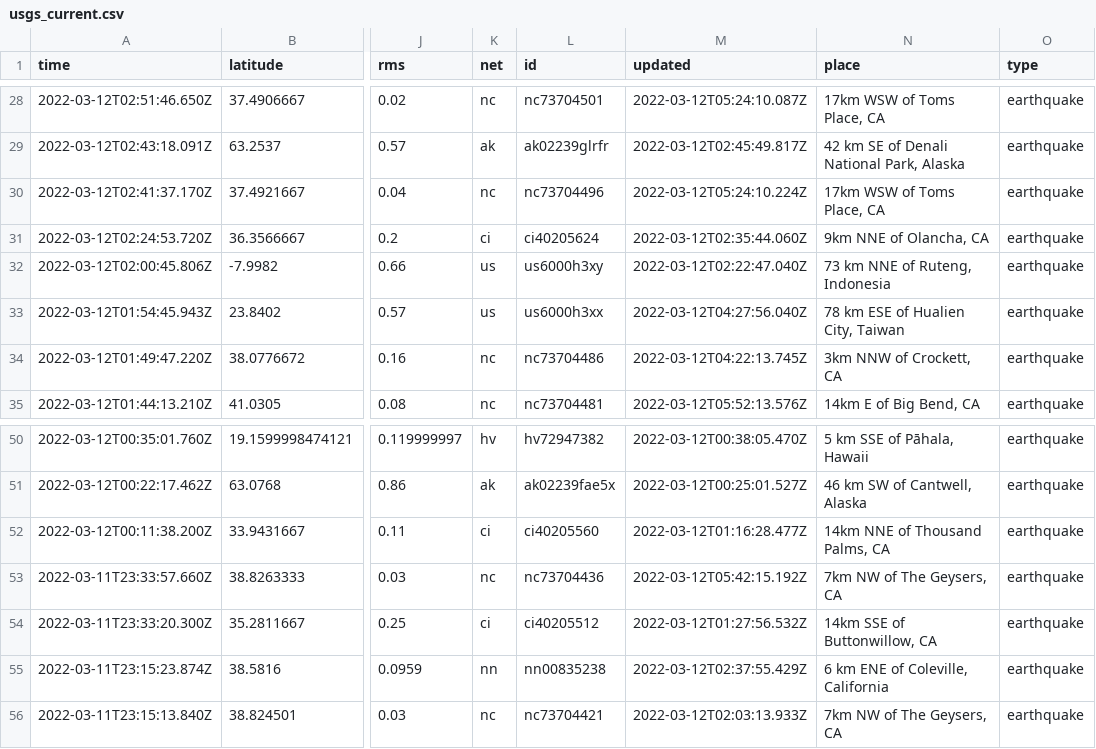
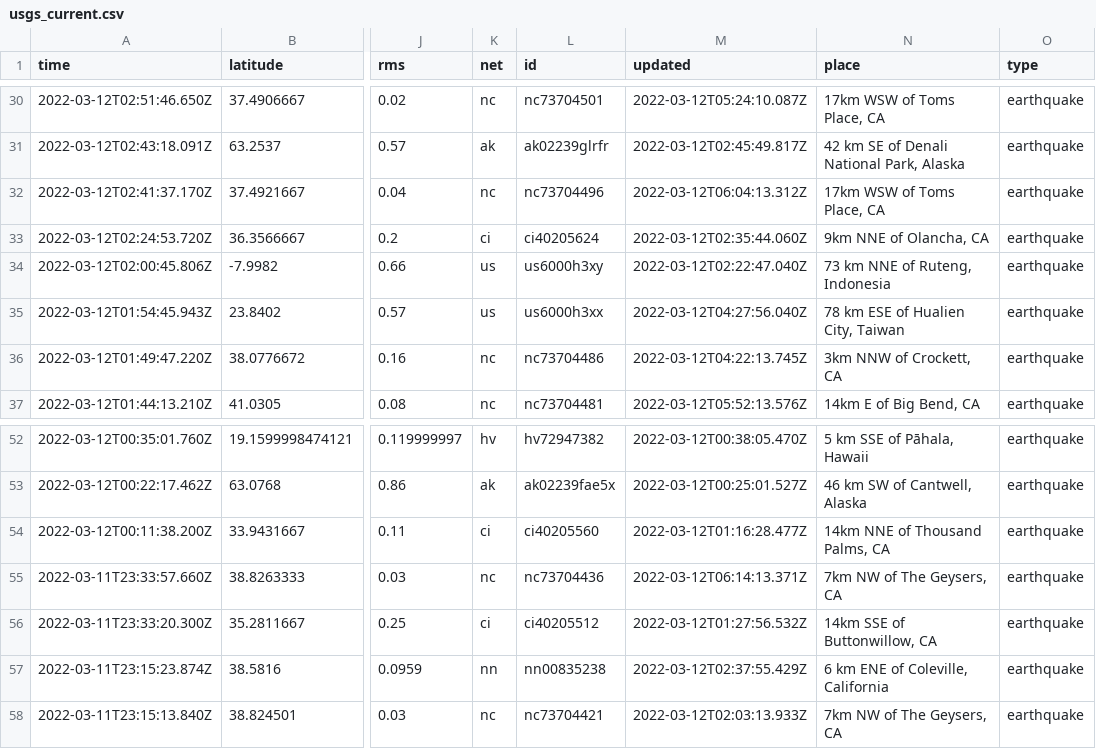
Before and after one commit to rachelll4/git-actions-nicar, a CSV file: usgs_current.csv, drawn as a sheet; only a part is shown, gaps mark what is left out; addresses are those after the commit; the diff covers the shown part only; the diff names each change by its address in the sheet, - before the commit and + after, or states it on an @@ line.

```diff
--- a/usgs_current.csv
+++ b/usgs_current.csv
-M32 (updated): 2022-03-12T05:24:10.224Z
+M32 (updated): 2022-03-12T06:04:13.312Z
-M55 (updated): 2022-03-12T05:42:15.192Z
+M55 (updated): 2022-03-12T06:14:13.371Z
```
Also changed, not shown: 3 added rows, 4 removed rows and 4 edited cells elsewhere in this file.
